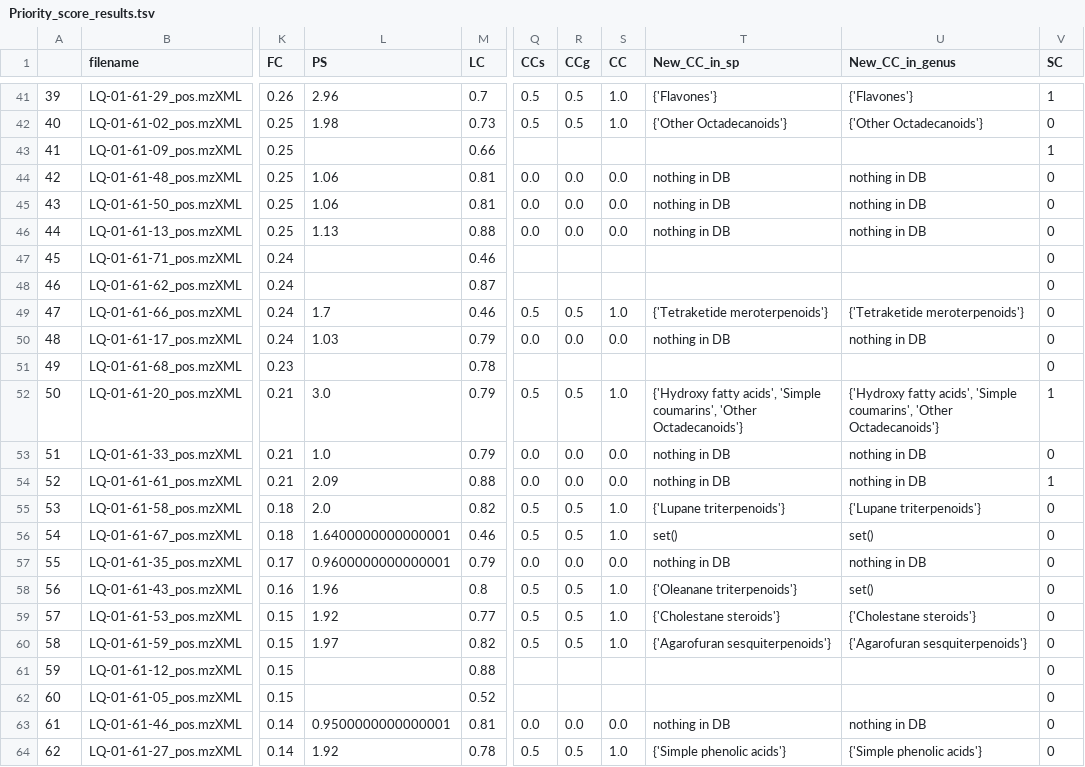
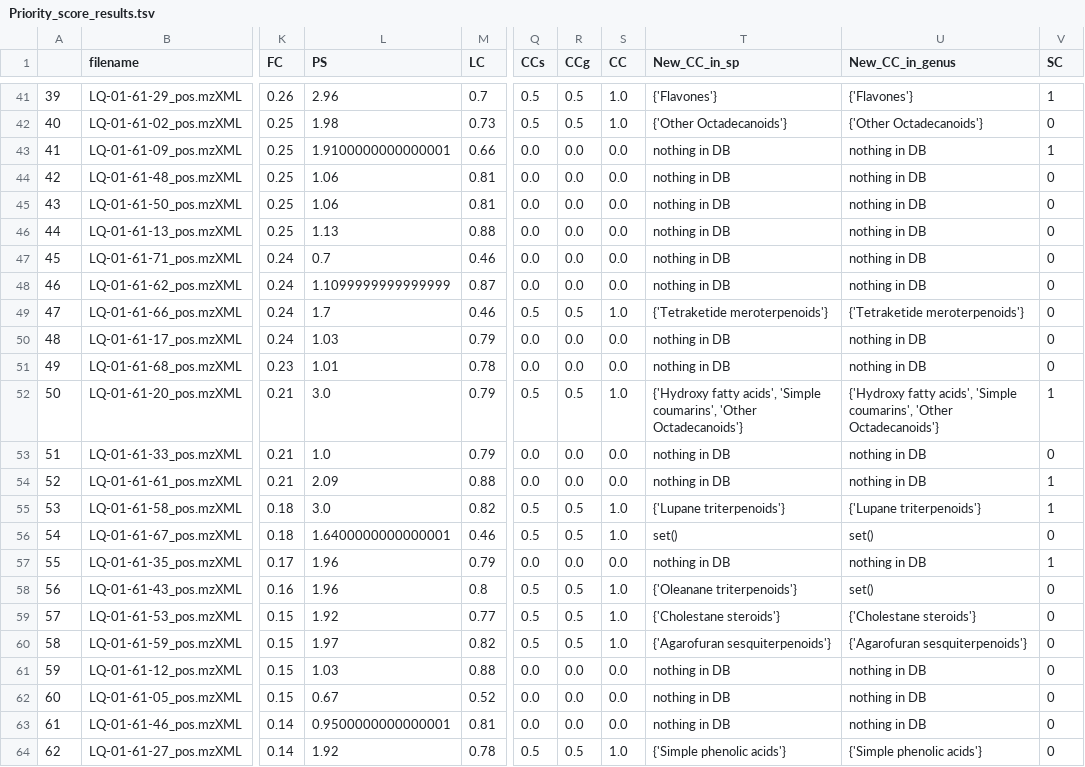
Before and after one commit to luigiquiros/inventa, a TSV file: data_out/Priority_score_results.tsv, drawn as a sheet; only a part is shown, gaps mark what is left out; the diff covers the shown part only; the diff names each change by its address in the sheet, - before the commit and + after, or states it on an @@ line.

```diff
--- a/data_out/Priority_score_results.tsv
+++ b/data_out/Priority_score_results.tsv
-L43 (PS): (empty)
+L43 (PS): 1.9100000000000001
-Q43 (CCs): (empty)
+Q43 (CCs): 0.0
-R43 (CCg): (empty)
+R43 (CCg): 0.0
-S43 (CC): (empty)
+S43 (CC): 0.0
-T43 (New_CC_in_sp): (empty)
+T43 (New_CC_in_sp): nothing in DB
-U43 (New_CC_in_genus): (empty)
+U43 (New_CC_in_genus): nothing in DB
-L47 (PS): (empty)
+L47 (PS): 0.7
-Q47:Q48 (CCs): (empty)
+Q47:Q48 (CCs): 0.0
-R47:R48 (CCg): (empty)
+R47:R48 (CCg): 0.0
-S47:S48 (CC): (empty)
+S47:S48 (CC): 0.0
-T47:T48 (New_CC_in_sp): (empty)
+T47:T48 (New_CC_in_sp): nothing in DB
-U47:U48 (New_CC_in_genus): (empty)
+U47:U48 (New_CC_in_genus): nothing in DB
-L48 (PS): (empty)
+L48 (PS): 1.1099999999999999
-L51 (PS): (empty)
+L51 (PS): 1.01
-Q51 (CCs): (empty)
+Q51 (CCs): 0.0
-R51 (CCg): (empty)
+R51 (CCg): 0.0
-S51 (CC): (empty)
+S51 (CC): 0.0
-T51 (New_CC_in_sp): (empty)
+T51 (New_CC_in_sp): nothing in DB
-U51 (New_CC_in_genus): (empty)
+U51 (New_CC_in_genus): nothing in DB
-L55 (PS): 2.0
+L55 (PS): 3.0
-V55 (SC): 0
+V55 (SC): 1
-L57 (PS): 0.9600000000000001
+L57 (PS): 1.96
-V57 (SC): 0
+V57 (SC): 1
-L61 (PS): (empty)
+L61 (PS): 1.03
-Q61:Q62 (CCs): (empty)
+Q61:Q62 (CCs): 0.0
-R61:R62 (CCg): (empty)
+R61:R62 (CCg): 0.0
-S61:S62 (CC): (empty)
+S61:S62 (CC): 0.0
-T61:T62 (New_CC_in_sp): (empty)
+T61:T62 (New_CC_in_sp): nothing in DB
-U61:U62 (New_CC_in_genus): (empty)
+U61:U62 (New_CC_in_genus): nothing in DB
-L62 (PS): (empty)
+L62 (PS): 0.67
```
Also changed, not shown: 111 edited cells elsewhere in this file, data_out/SC_results.tsv, 42 other files.
